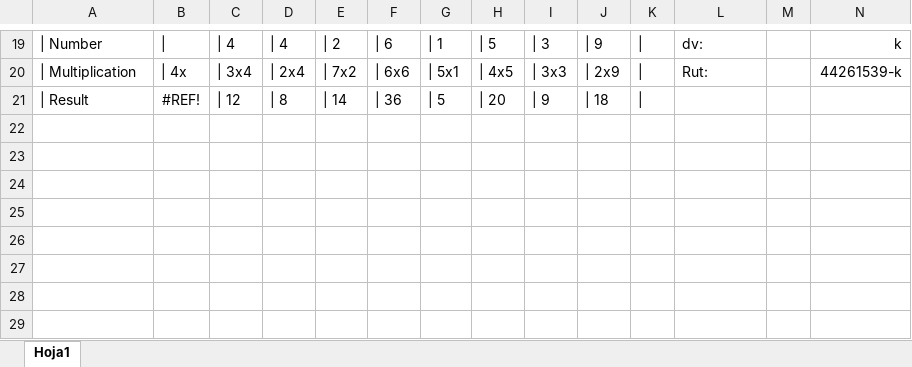
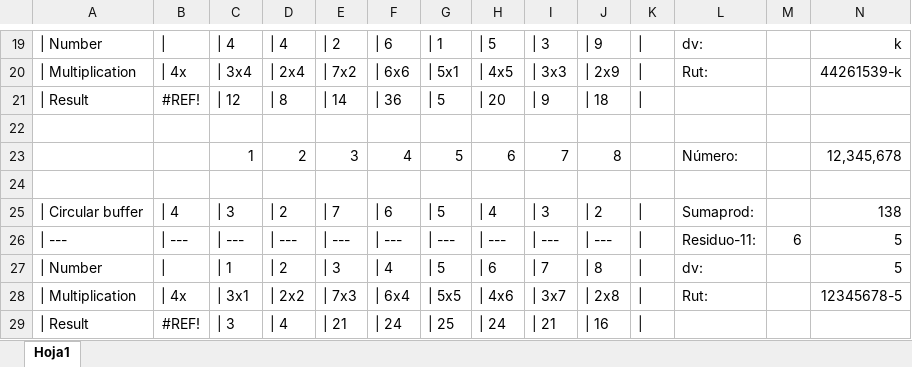
Before and after one commit to SoyYop/Modulo11, an Excel workbook: RutBook.xlsx, sheet Hoja1, drawn as a sheet; only a part is shown, gaps mark what is left out; values as stored, in another font and other column widths than the file's, no borders; the diff names each change by its address in the sheet, - before the commit and + after, or states it on an @@ line.

```diff
--- a/RutBook.xlsx (sheet Hoja1)
+++ b/RutBook.xlsx (sheet Hoja1)
+row 22: (empty)
+row 23:  |  | 1 | 2 | 3 | 4 | 5 | 6 | 7 | 8 |  | Número: |  | 12,345,678
+row 24: (empty)
+row 25: | Circular buffer | | 4 | | 3 | | 2 | | 7 | | 6 | | 5 | | 4 | | 3 | | 2 | | | Sumaprod: |  | 138
+row 26: | --- | | --- | | --- | | --- | | --- | | --- | | --- | | --- | | --- | | --- | | | Residuo-11: | 6 | 5
+row 27: | Number | | | | 1 | | 2 | | 3 | | 4 | | 5 | | 6 | | 7 | | 8 | | | dv: |  | 5
+row 28: | Multiplication | | 4x | | 3x1 | | 2x2 | | 7x3 | | 6x4 | | 5x5 | | 4x6 | | 3x7 | | 2x8 | | | Rut: |  | 12345678-5
+row 29: | Result | #REF! | | 3 | | 4 | | 21 | | 24 | | 25 | | 24 | | 21 | | 16
```
Also changed, not shown: 11 other files.
